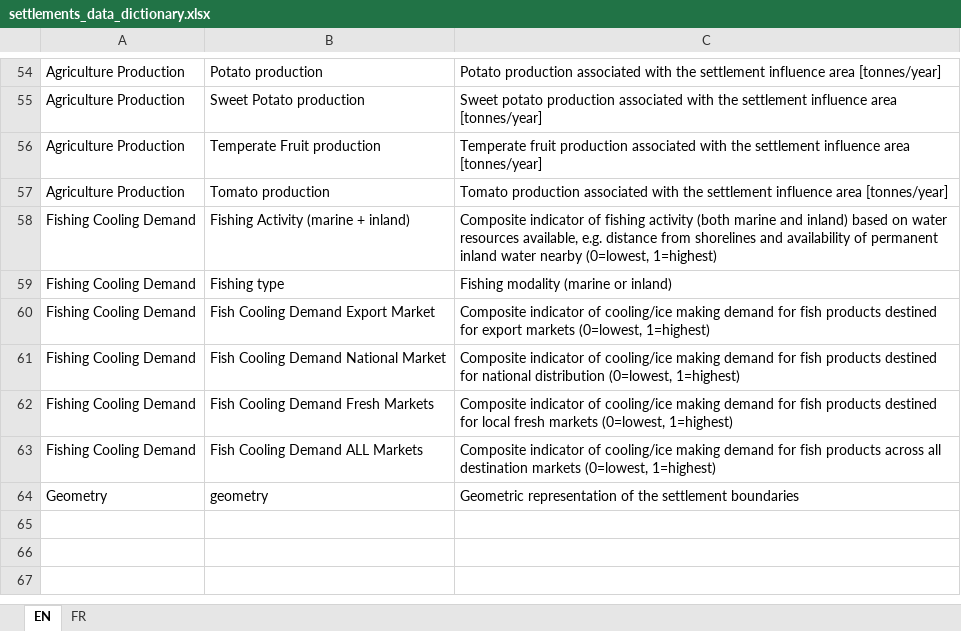
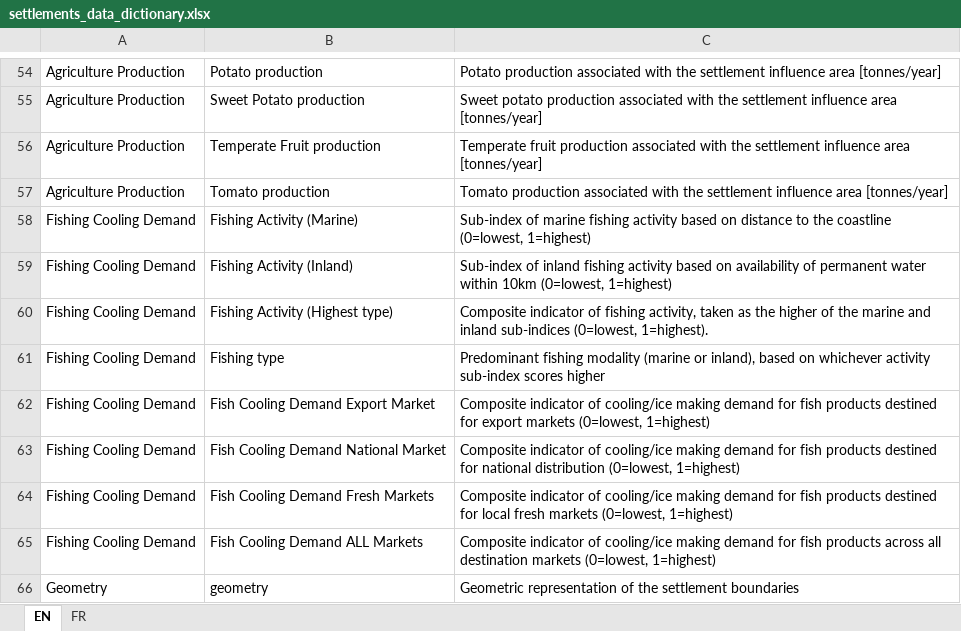
Before and after one commit to SEforALL-IEAP/AgCAP, an Excel workbook: docs/settlements_data_dictionary.xlsx, sheet EN, drawn as a sheet; only a part is shown, gaps mark what is left out; values as stored, in another font and other column widths than the file's, no borders; table styles not drawn; addresses are those after the commit; the diff names each change by its address in the sheet, - before the commit and + after, or states it on an @@ line.

Commit message:
Add fishing sub-index columns and simplify fishing type categories
Export the marine and inland fishing sub-indices as their own columns, rename them for consistency (Marine/Inland/Highest type), simplify "Fishing type" to show only the higher-scoring type instead of a combined category, and fix the description of the composite index. Propagated to the data dictionary.

```diff
--- a/docs/settlements_data_dictionary.xlsx (sheet EN)
+++ b/docs/settlements_data_dictionary.xlsx (sheet EN)
-B58: Fishing Activity (marine + inland)
+B58: Fishing Activity (Marine)
-C58: Composite indicator of fishing activity (both marine and inland) based on water resources available, e.g. distance from shorelines and availability of permanent inland water nearby (0=lowest, 1=highest)
+C58: Sub-index of marine fishing activity based on distance to the coastline (0=lowest, 1=highest)
+row 59: Fishing Cooling Demand | Fishing Activity (Inland) | Sub-index of inland fishing activity based on availability of permanent water within 10km (0=lowest, 1=highest)
+row 60: Fishing Cooling Demand | Fishing Activity (Highest type) | Composite indicator of fishing activity, taken as the higher of the marine and inland sub-indices (0=lowest, 1=highest).
-C61: Fishing modality (marine or inland)
+C61: Predominant fishing modality (marine or inland), based on whichever activity sub-index scores higher
```
Also changed, not shown: sheet FR, 1 other file.
